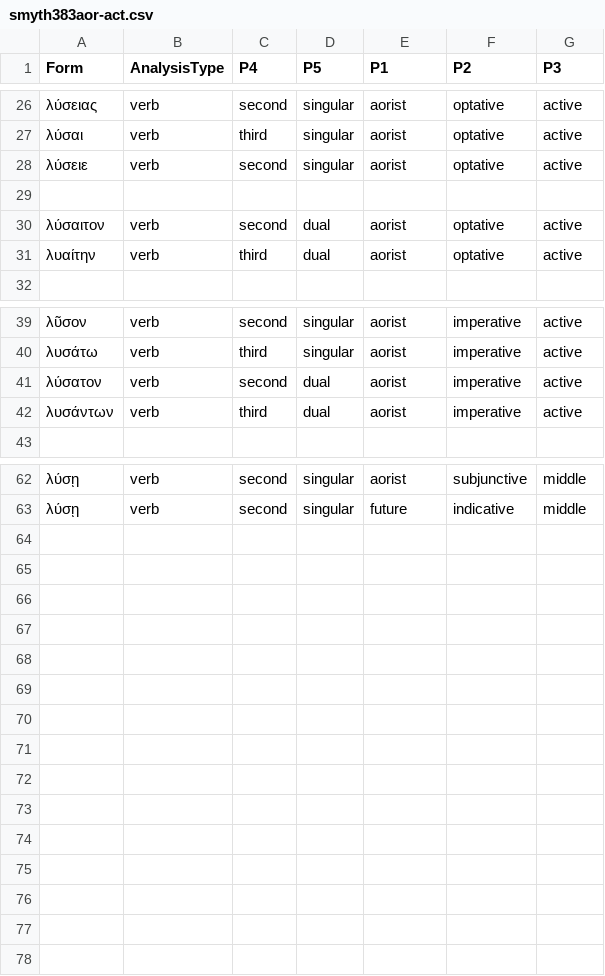
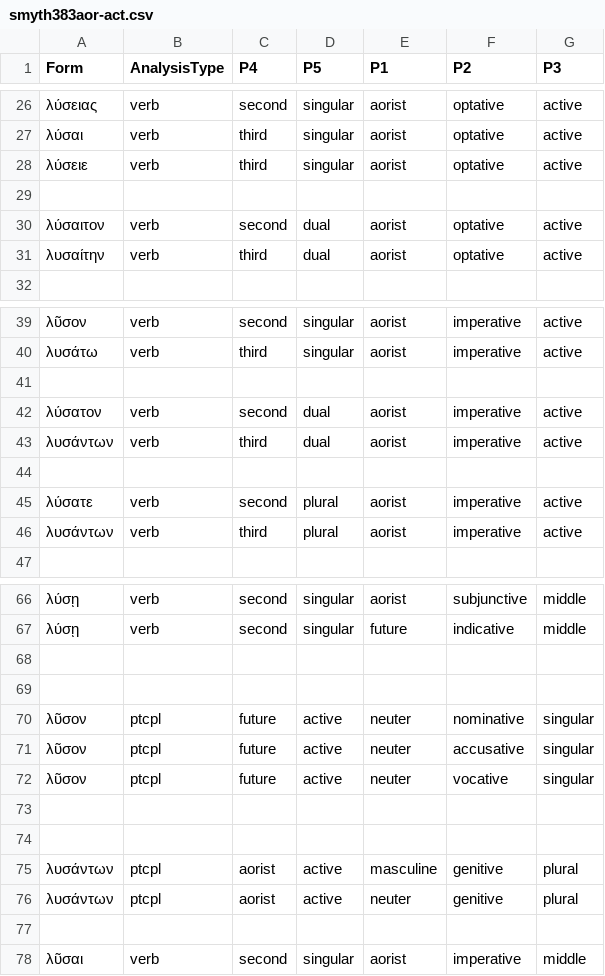
Before and after one commit to neelsmith/greeklang, a CSV file: morphology/unit_tests_data/smyth/smyth383/smyth383aor-act.csv, drawn as a sheet; only a part is shown, gaps mark what is left out.

```diff
--- a/morphology/unit_tests_data/smyth/smyth383/smyth383aor-act.csv
+++ b/morphology/unit_tests_data/smyth/smyth383/smyth383aor-act.csv
@@ -27,6 +27,6 @@ Form,AnalysisType,P4,P5,P1,P2,P3
 λύσαι,verb,third,singular,aorist,optative,active
-λύσειε,verb,second,singular,aorist,optative,active
+λύσειε,verb,third,singular,aorist,optative,active
 
 λύσαιτον,verb,second,dual,aorist,optative,active
-λυαίτην,verb,third,dual,aorist,optative,active
+λυσαίτην,verb,third,dual,aorist,optative,active
 
@@ -40,4 +40,8 @@ Form,AnalysisType,P4,P5,P1,P2,P3
 λυσάτω,verb,third,singular,aorist,imperative,active
+
 λύσατον,verb,second,dual,aorist,imperative,active
 λυσάντων,verb,third,dual,aorist,imperative,active
+
+λύσατε,verb,second,plural,aorist,imperative,active
+λυσάντων,verb,third,plural,aorist,imperative,active
 
@@ -63 +67,12 @@ Form,AnalysisType,P4,P5,P1,P2,P3
 λύσῃ,verb,second,singular,future,indicative,middle
+
+
+λῦσον,ptcpl,future,active,neuter,nominative,singular
+λῦσον,ptcpl,future,active,neuter,accusative,singular
+λῦσον,ptcpl,future,active,neuter,vocative,singular
+
+
+λυσάντων,ptcpl,aorist,active,masculine,genitive,plural
+λυσάντων,ptcpl,aorist,active,neuter,genitive,plural
+
+λῦσαι,verb,second,singular,aorist,imperative,middle
```
Also changed, not shown: morphology/sampledata/smyth/rules-csv/verbs/w_pp3_aor_imptv.csv.
